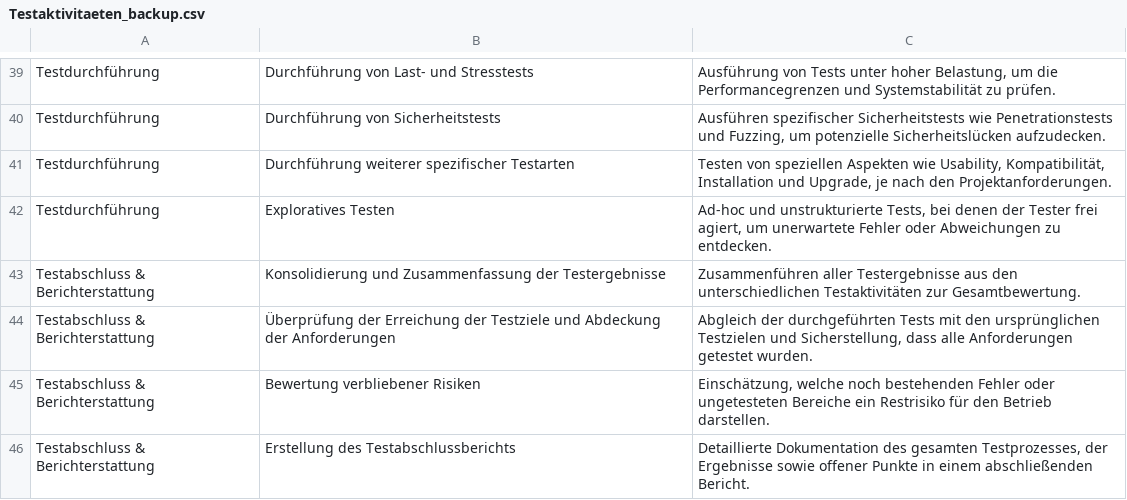
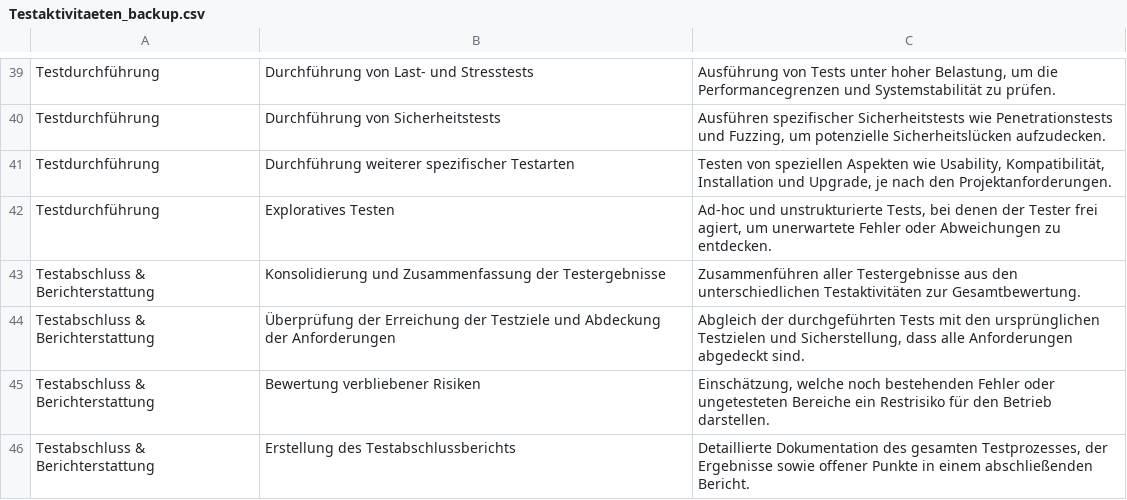
Before and after one commit to NewFeatureBranchTester/bug_detection, a CSV file: deutschsprachige_Prompts/Testaktivitaeten_backup.csv, drawn as a sheet; only a part is shown, gaps mark what is left out; the diff covers the shown part only.

```diff
--- a/deutschsprachige_Prompts/Testaktivitaeten_backup.csv
+++ b/deutschsprachige_Prompts/Testaktivitaeten_backup.csv
@@ -43,3 +43,3 @@ Testdurchführung;Exploratives Testen;Ad-hoc und unstrukturierte Tests, bei dene
 Testabschluss & Berichterstattung;Konsolidierung und Zusammenfassung der Testergebnisse;Zusammenführen aller Testergebnisse aus den unterschiedlichen Testaktivitäten zur Gesamtbewertung.
-Testabschluss & Berichterstattung;Überprüfung der Erreichung der Testziele und Abdeckung der Anforderungen;Abgleich der durchgeführten Tests mit den ursprünglichen Testzielen und Sicherstellung, dass alle Anforderungen getestet wurden.
+Testabschluss & Berichterstattung;Überprüfung der Erreichung der Testziele und Abdeckung der Anforderungen;Abgleich der durchgeführten Tests mit den ursprünglichen Testzielen und Sicherstellung, dass alle Anforderungen abgedeckt sind.
 Testabschluss & Berichterstattung;Bewertung verbliebener Risiken;Einschätzung, welche noch bestehenden Fehler oder ungetesteten Bereiche ein Restrisiko für den Betrieb darstellen.
```
Also changed, not shown: 13 edited cells elsewhere in this file.
